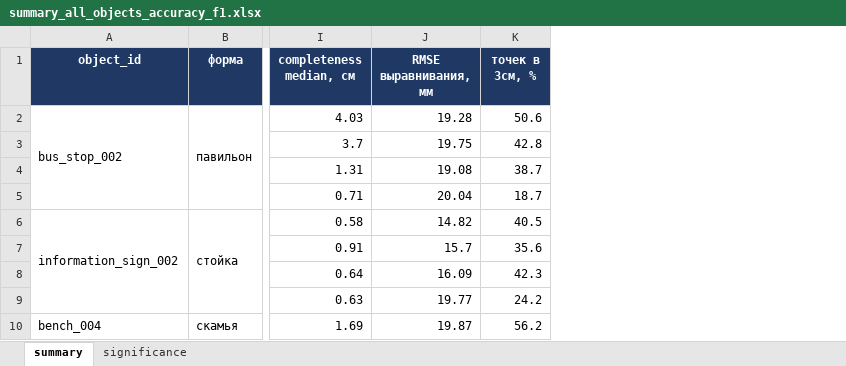
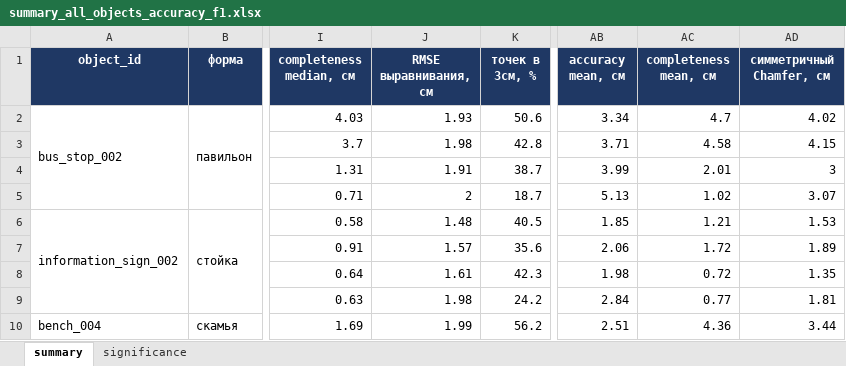
Before and after one commit to vslsoo/image-based-3d-reconstruction-vs-lidar, an Excel workbook: docs/tables/summary_all_objects_accuracy_f1.xlsx, sheet summary, drawn as a sheet; only a part is shown, gaps mark what is left out; values as stored, in another font and other column widths than the file's, no borders; removed rows and columns are numbered as before the commit, all else as after; the diff names each change by its address in the sheet, - before the commit and + after, or states it on an @@ line.

```diff
--- a/docs/tables/summary_all_objects_accuracy_f1.xlsx (sheet summary)
+++ b/docs/tables/summary_all_objects_accuracy_f1.xlsx (sheet summary)
-column J (RMSE выравнивания, мм), rows 2-10: 19.28 | 19.75 | 19.08 | 20.04 | 14.82 | 15.7 | 16.09 | 19.77 | 19.87
+column J (RMSE выравнивания, см), rows 2-10: 1.93 | 1.98 | 1.91 | 2 | 1.48 | 1.57 | 1.61 | 1.98 | 1.99
+column AB (accuracy mean, см), rows 2-10: 3.34 | 3.71 | 3.99 | 5.13 | 1.85 | 2.06 | 1.98 | 2.84 | 2.51
+column AC (completeness mean, см), rows 2-10: 4.7 | 4.58 | 2.01 | 1.02 | 1.21 | 1.72 | 0.72 | 0.77 | 4.36
+column AD (симметричный Chamfer, см), rows 2-10: 4.02 | 4.15 | 3 | 3.07 | 1.53 | 1.89 | 1.35 | 1.81 | 3.44
```
Also changed, not shown: docs/tables/FINAL_results.xlsx, docs/tables/capture_comparison_summary.xlsx, 24 other files.
